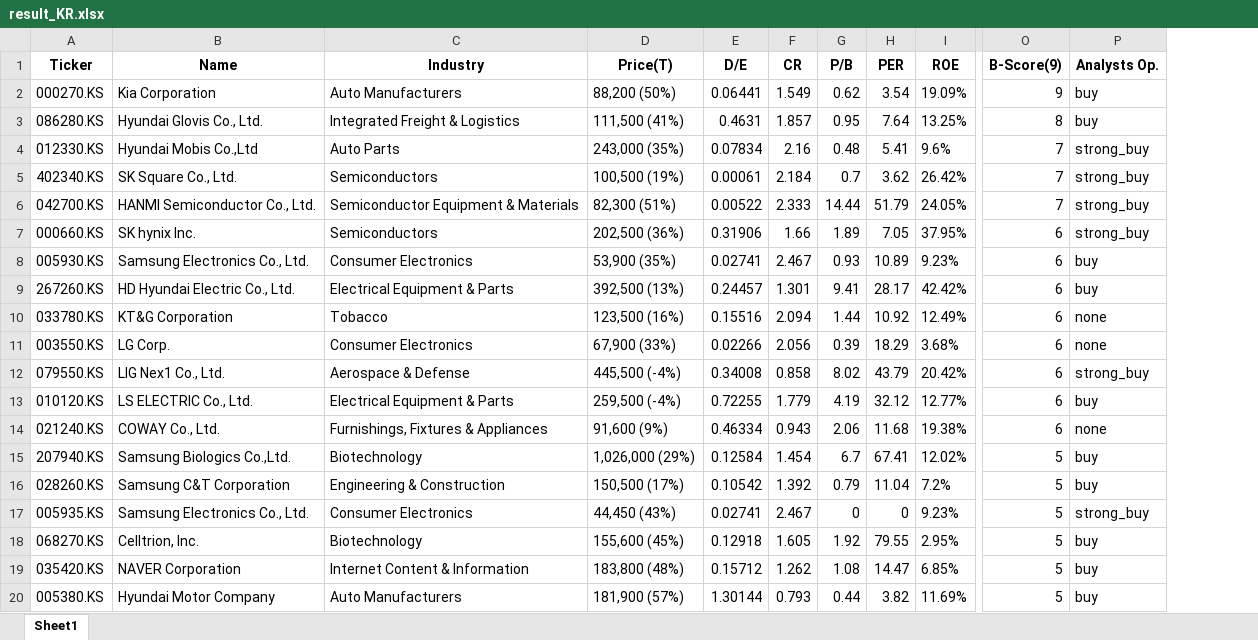
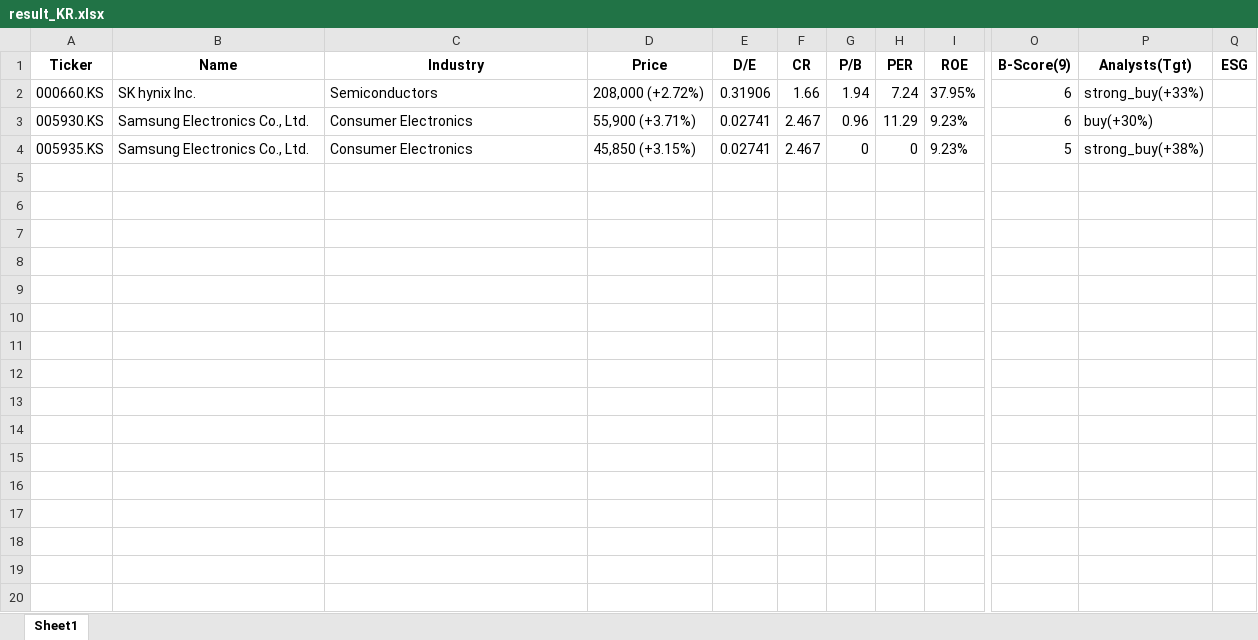
Before and after one commit to aravaca/Portfolio_Optimization, an Excel workbook: result_KR.xlsx, sheet Sheet1, drawn as a sheet; only a part is shown, gaps mark what is left out; values as stored, in another font and other column widths than the file's, no borders; removed rows and columns are numbered as before the commit, all else as after; rows hold the shown columns only; the diff covers the shown part only; the diff names each change by its address in the sheet, - before the commit and + after, or states it on an @@ line.

```diff
--- a/result_KR.xlsx (sheet Sheet1)
+++ b/result_KR.xlsx (sheet Sheet1)
-column D (Price(T)), rows 7-8: 202,500 (36%) | 53,900 (35%); row 17: 44,450 (43%)
+column D (Price), rows 2-4: 208,000 (+2.72%) | 55,900 (+3.71%) | 45,850 (+3.15%)
-column P (Analysts Op.), rows 7-8: strong_buy | buy; row 17: strong_buy
+column P (Analysts(Tgt)), rows 2-4: strong_buy(+33%) | buy(+30%) | strong_buy(+38%)
+column Q (ESG), empty
-row 2: 000270.KS | Kia Corporation | Auto Manufacturers | 88,200 (50%) | 0.06441 | 1.549 | 0.62 | 3.54 | 19.09% | 9 | buy
-row 3: 086280.KS | Hyundai Glovis Co., Ltd. | Integrated Freight & Logistics | 111,500 (41%) | 0.4631 | 1.857 | 0.95 | 7.64 | 13.25% | 8 | buy
-row 4: 012330.KS | Hyundai Mobis Co.,Ltd | Auto Parts | 243,000 (35%) | 0.07834 | 2.16 | 0.48 | 5.41 | 9.6% | 7 | strong_buy
-row 5: 402340.KS | SK Square Co., Ltd. | Semiconductors | 100,500 (19%) | 0.00061 | 2.184 | 0.7 | 3.62 | 26.42% | 7 | strong_buy
-row 6: 042700.KS | HANMI Semiconductor Co., Ltd. | Semiconductor Equipment & Materials | 82,300 (51%) | 0.00522 | 2.333 | 14.44 | 51.79 | 24.05% | 7 | strong_buy
-G2 (P/B): 1.89
+G2 (P/B): 1.94
-H2 (PER): 7.05
+H2 (PER): 7.24
-G3 (P/B): 0.93
+G3 (P/B): 0.96
-H3 (PER): 10.89
+H3 (PER): 11.29
-row 9: 267260.KS | HD Hyundai Electric Co., Ltd. | Electrical Equipment & Parts | 392,500 (13%) | 0.24457 | 1.301 | 9.41 | 28.17 | 42.42% | 6 | buy
-row 10: 033780.KS | KT&G Corporation | Tobacco | 123,500 (16%) | 0.15516 | 2.094 | 1.44 | 10.92 | 12.49% | 6 | none
-row 11: 003550.KS | LG Corp. | Consumer Electronics | 67,900 (33%) | 0.02266 | 2.056 | 0.39 | 18.29 | 3.68% | 6 | none
-row 12: 079550.KS | LIG Nex1 Co., Ltd. | Aerospace & Defense | 445,500 (-4%) | 0.34008 | 0.858 | 8.02 | 43.79 | 20.42% | 6 | strong_buy
-row 13: 010120.KS | LS ELECTRIC Co., Ltd. | Electrical Equipment & Parts | 259,500 (-4%) | 0.72255 | 1.779 | 4.19 | 32.12 | 12.77% | 6 | buy
-row 14: 021240.KS | COWAY Co., Ltd. | Furnishings, Fixtures & Appliances | 91,600 (9%) | 0.46334 | 0.943 | 2.06 | 11.68 | 19.38% | 6 | none
-row 15: 207940.KS | Samsung Biologics Co.,Ltd. | Biotechnology | 1,026,000 (29%) | 0.12584 | 1.454 | 6.7 | 67.41 | 12.02% | 5 | buy
-row 16: 028260.KS | Samsung C&T Corporation | Engineering & Construction | 150,500 (17%) | 0.10542 | 1.392 | 0.79 | 11.04 | 7.2% | 5 | buy
-row 18: 068270.KS | Celltrion, Inc. | Biotechnology | 155,600 (45%) | 0.12918 | 1.605 | 1.92 | 79.55 | 2.95% | 5 | buy
-row 19: 035420.KS | NAVER Corporation | Internet Content & Information | 183,800 (48%) | 0.15712 | 1.262 | 1.08 | 14.47 | 6.85% | 5 | buy
-row 20: 005380.KS | Hyundai Motor Company | Auto Manufacturers | 181,900 (57%) | 1.30144 | 0.793 | 0.44 | 3.82 | 11.69% | 5 | buy
```
Also changed, not shown: 81 removed rows elsewhere in this sheet, nasdaq100.xlsx, 4 other files.
